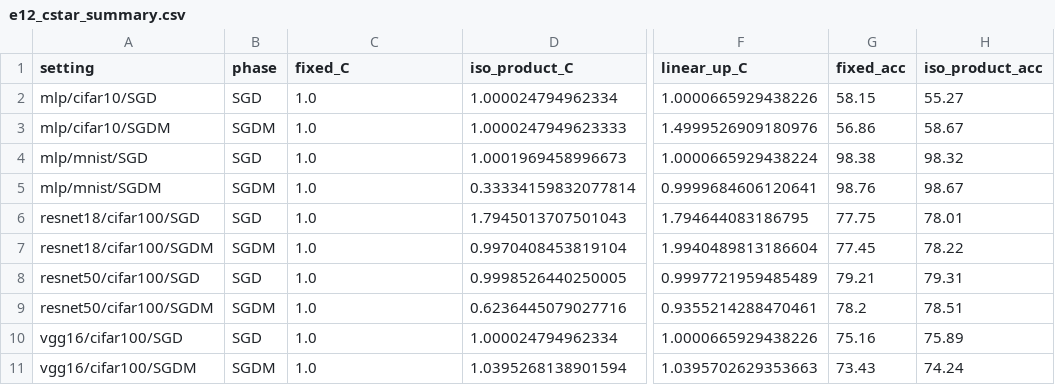
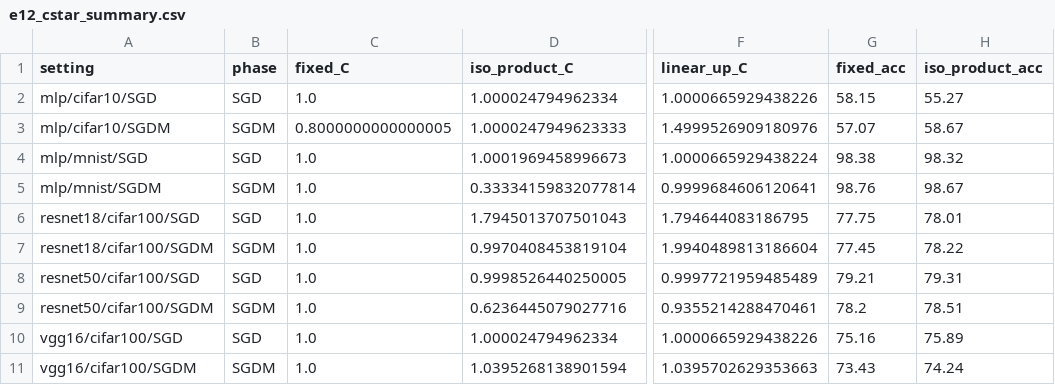
Before and after one commit to fabfish/wd, a CSV file: e12_multi_setting/tables/e12_cstar_summary.csv, drawn as a sheet; only a part is shown, gaps mark what is left out; the diff names each change by its address in the sheet, - before the commit and + after, or states it on an @@ line.

```diff
--- a/e12_multi_setting/tables/e12_cstar_summary.csv
+++ b/e12_multi_setting/tables/e12_cstar_summary.csv
-C3 (fixed_C): 1.0
+C3 (fixed_C): 0.8000000000000005
-G3 (fixed_acc): 56.86
+G3 (fixed_acc): 57.07
```
Also changed, not shown: e12_multi_setting/results/e12_runs.csv, e12_multi_setting/tables/e12_full_ladder_table.csv, 13 other files.
